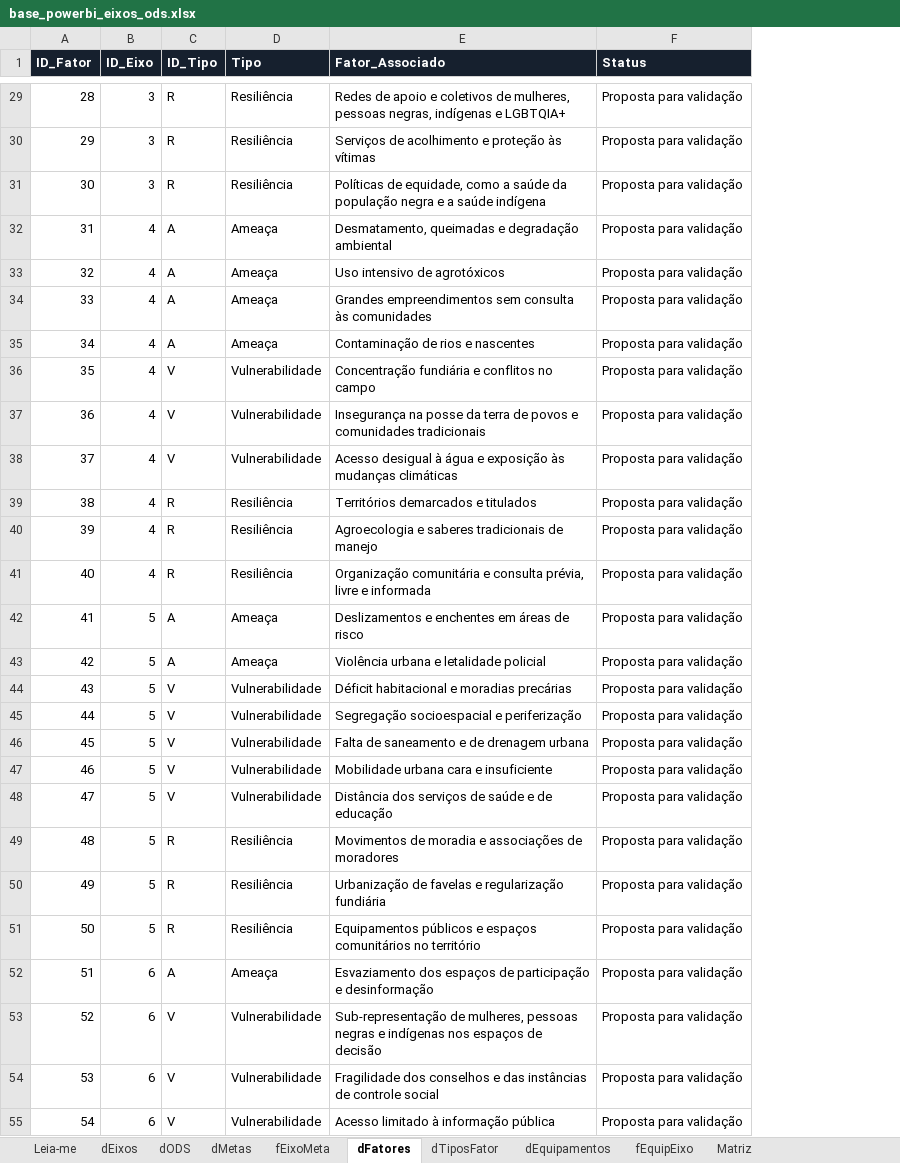
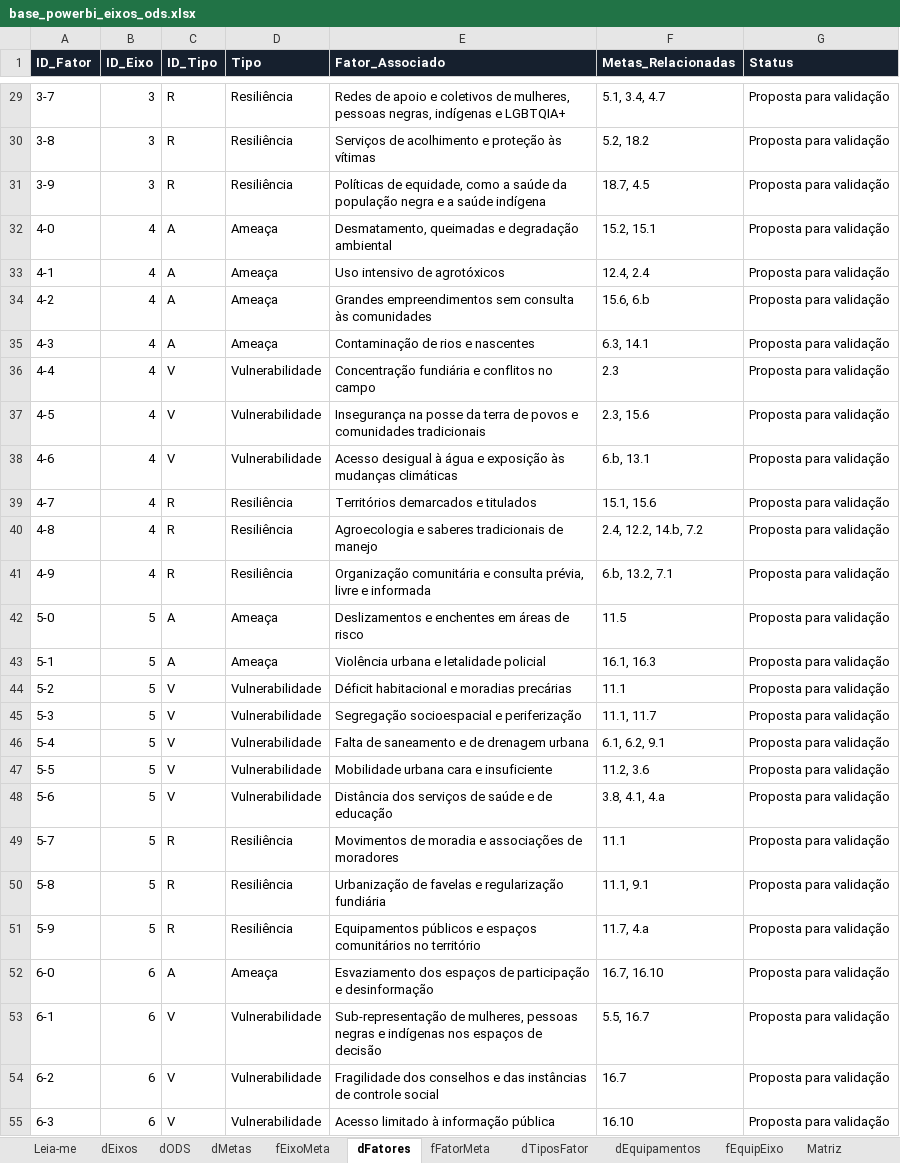
Before and after one commit to eduardasilva96-code/painel-eixo-ods, an Excel workbook: dados/base_powerbi_eixos_ods.xlsx, sheet dFatores, drawn as a sheet; only a part is shown, gaps mark what is left out; values as stored, in another font and other column widths than the file's, no borders; table styles not drawn; the diff covers the shown part only; the diff names each change by its address in the sheet, - before the commit and + after, or states it on an @@ line.

```diff
--- a/dados/base_powerbi_eixos_ods.xlsx (sheet dFatores)
+++ b/dados/base_powerbi_eixos_ods.xlsx (sheet dFatores)
+sheet tab: fFatorMeta
+column F (Metas_Relacionadas), rows 29-55: 5.1, 3.4, 4.7 | 5.2, 18.2 | 18.7, 4.5 | 15.2, 15.1 | 12.4, 2.4 | 15.6, 6.b | 6.3, 14.1 | 2.3 | 2.3, 15.6 | 6.b, 13.1 | 15.1, 15.6 | 2.4, 12.2, 14.b, 7.2 | 6.b, 13.2, 7.1 | 11.5 | 16.1, 16.3 | 11.1 | 11.1, 11.7 | 6.1, 6.2, 9.1 | 11.2, 3.6 | 3.8, 4.1, 4.a | 11.1 | 11.1, 9.1 | 11.7, 4.a | 16.7, 16.10 | 5.5, 16.7 | 16.7 | 16.10
-A29 (ID_Fator): 28
+A29 (ID_Fator): 3-7
-A30 (ID_Fator): 29
+A30 (ID_Fator): 3-8
-A31 (ID_Fator): 30
+A31 (ID_Fator): 3-9
-A32 (ID_Fator): 31
+A32 (ID_Fator): 4-0
-A33 (ID_Fator): 32
+A33 (ID_Fator): 4-1
-A34 (ID_Fator): 33
+A34 (ID_Fator): 4-2
-A35 (ID_Fator): 34
+A35 (ID_Fator): 4-3
-A36 (ID_Fator): 35
+A36 (ID_Fator): 4-4
-A37 (ID_Fator): 36
+A37 (ID_Fator): 4-5
-A38 (ID_Fator): 37
+A38 (ID_Fator): 4-6
-A39 (ID_Fator): 38
+A39 (ID_Fator): 4-7
-A40 (ID_Fator): 39
+A40 (ID_Fator): 4-8
-A41 (ID_Fator): 40
+A41 (ID_Fator): 4-9
-A42 (ID_Fator): 41
+A42 (ID_Fator): 5-0
-A43 (ID_Fator): 42
+A43 (ID_Fator): 5-1
-A44 (ID_Fator): 43
+A44 (ID_Fator): 5-2
-A45 (ID_Fator): 44
+A45 (ID_Fator): 5-3
-A46 (ID_Fator): 45
+A46 (ID_Fator): 5-4
-A47 (ID_Fator): 46
+A47 (ID_Fator): 5-5
-A48 (ID_Fator): 47
+A48 (ID_Fator): 5-6
-A49 (ID_Fator): 48
+A49 (ID_Fator): 5-7
-A50 (ID_Fator): 49
+A50 (ID_Fator): 5-8
-A51 (ID_Fator): 50
+A51 (ID_Fator): 5-9
-A52 (ID_Fator): 51
+A52 (ID_Fator): 6-0
-A53 (ID_Fator): 52
+A53 (ID_Fator): 6-1
-A54 (ID_Fator): 53
+A54 (ID_Fator): 6-2
-A55 (ID_Fator): 54
+A55 (ID_Fator): 6-3
```
Also changed, not shown: 33 edited cells elsewhere in this sheet, sheet Leia-me, 4 other files.
